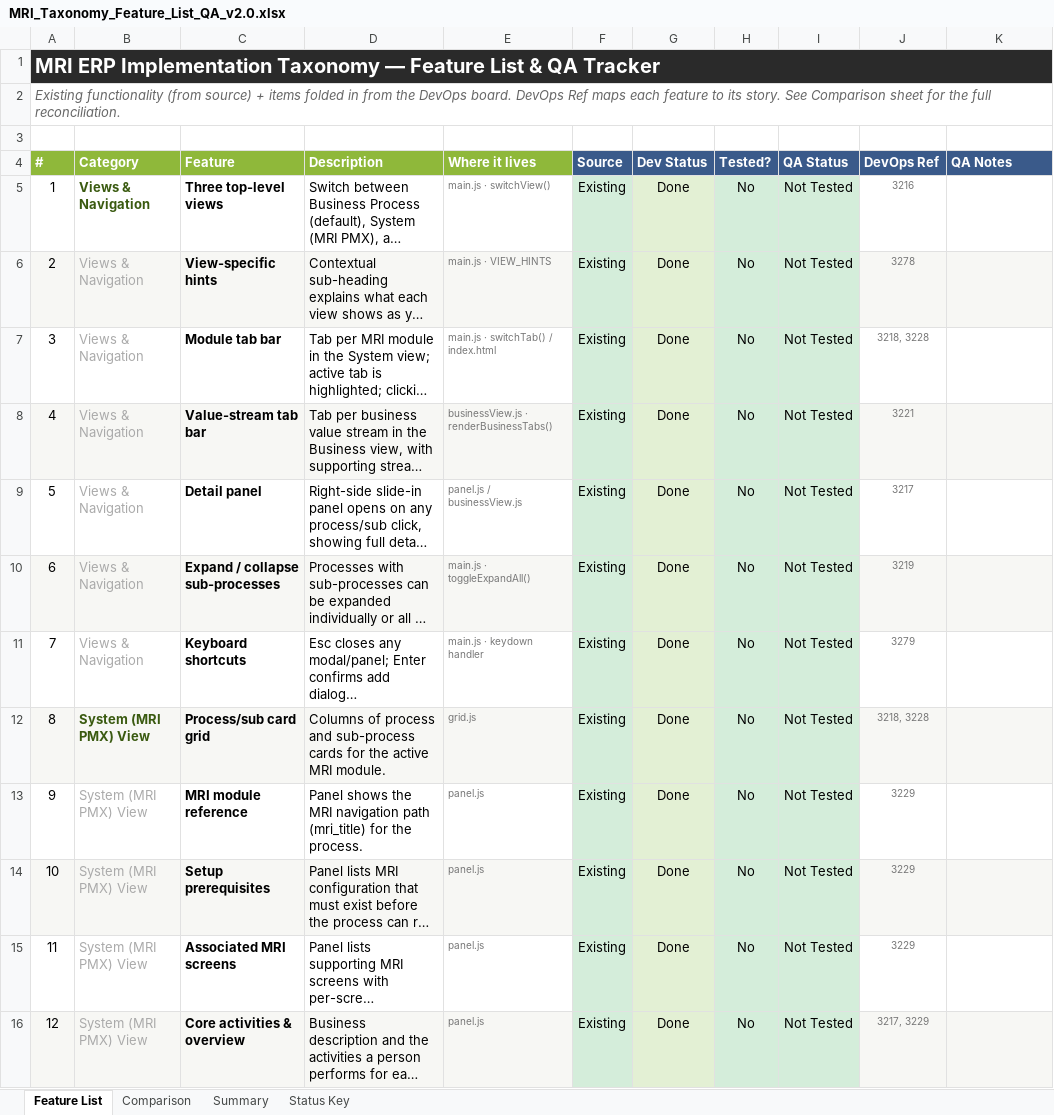
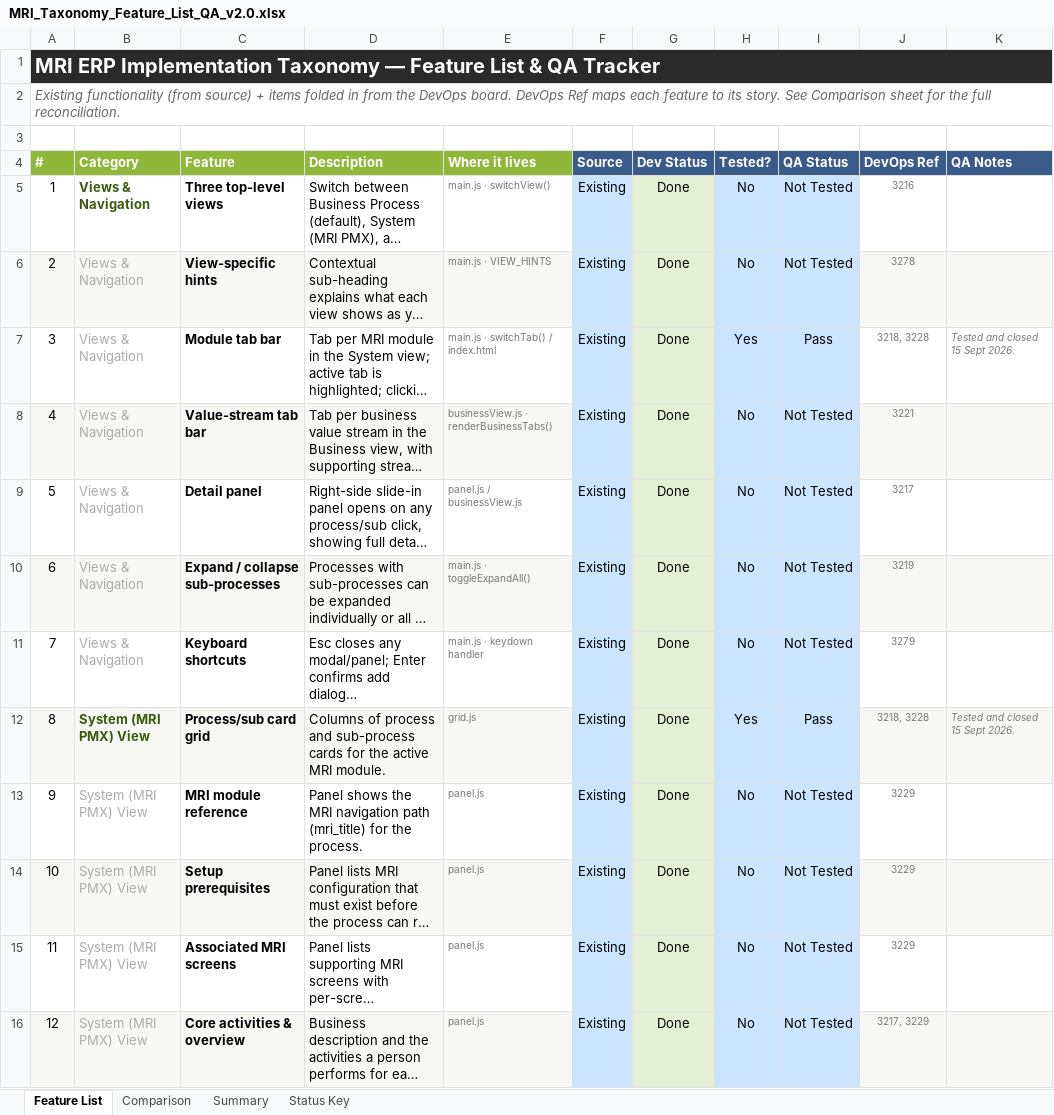
Before and after one commit to SHAUNFRODSHAM/mri-taxonomy, an Excel workbook: MRI_Taxonomy_Feature_List_QA_v2.0.xlsx, sheet Feature List, drawn as a sheet; only a part is shown; long unchanged cells end in …; values as stored, in another font and other column widths than the file's, no borders; the diff covers the shown part only; the diff names each change by its address in the sheet, - before the commit and + after, or states it on an @@ line.

```diff
--- a/MRI_Taxonomy_Feature_List_QA_v2.0.xlsx (sheet Feature List)
+++ b/MRI_Taxonomy_Feature_List_QA_v2.0.xlsx (sheet Feature List)
-F5:F16 fill: #D4EDDA
+F5:F16 fill: #CCE5FF
-H5:I16 fill: #D4EDDA
+H5:I16 fill: #CCE5FF
-H7 (Tested?): No
+H7 (Tested?): Yes
-I7 (QA Status): Not Tested
+I7 (QA Status): Pass
-K7 (QA Notes): (empty)
+K7 (QA Notes): Tested and closed 15 Sept 2026.
-H12 (Tested?): No
+H12 (Tested?): Yes
-I12 (QA Status): Not Tested
+I12 (QA Status): Pass
-K12 (QA Notes): (empty)
+K12 (QA Notes): Tested and closed 15 Sept 2026.
```
Also changed, not shown: 17 edited cells and cell formats elsewhere in this sheet.
